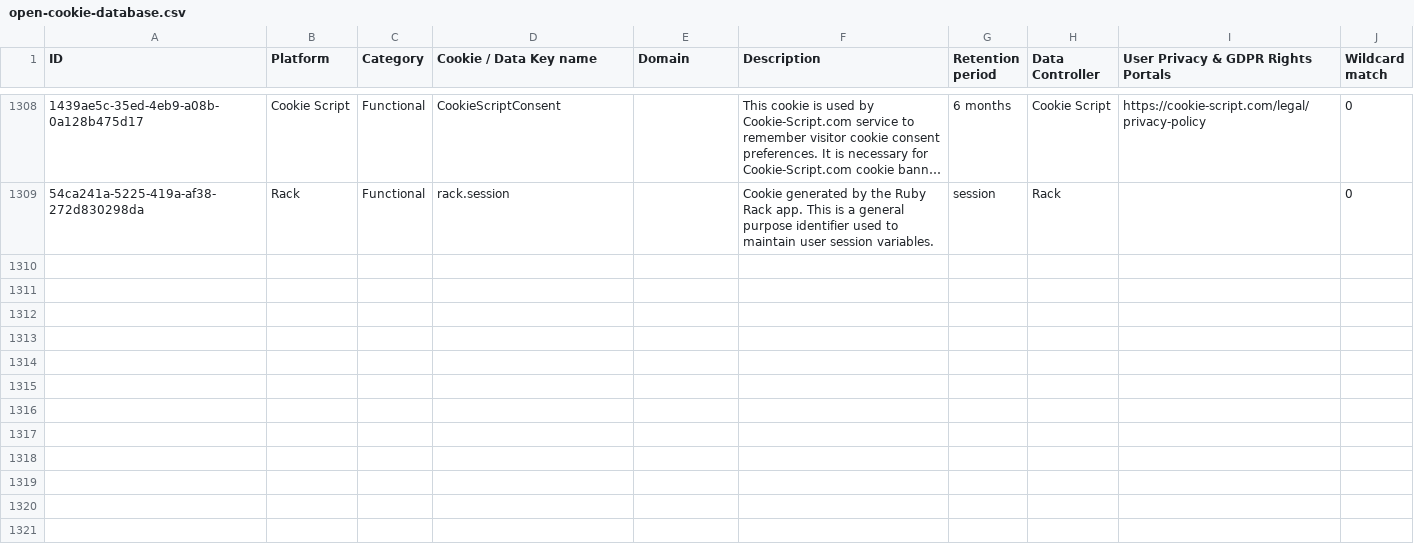
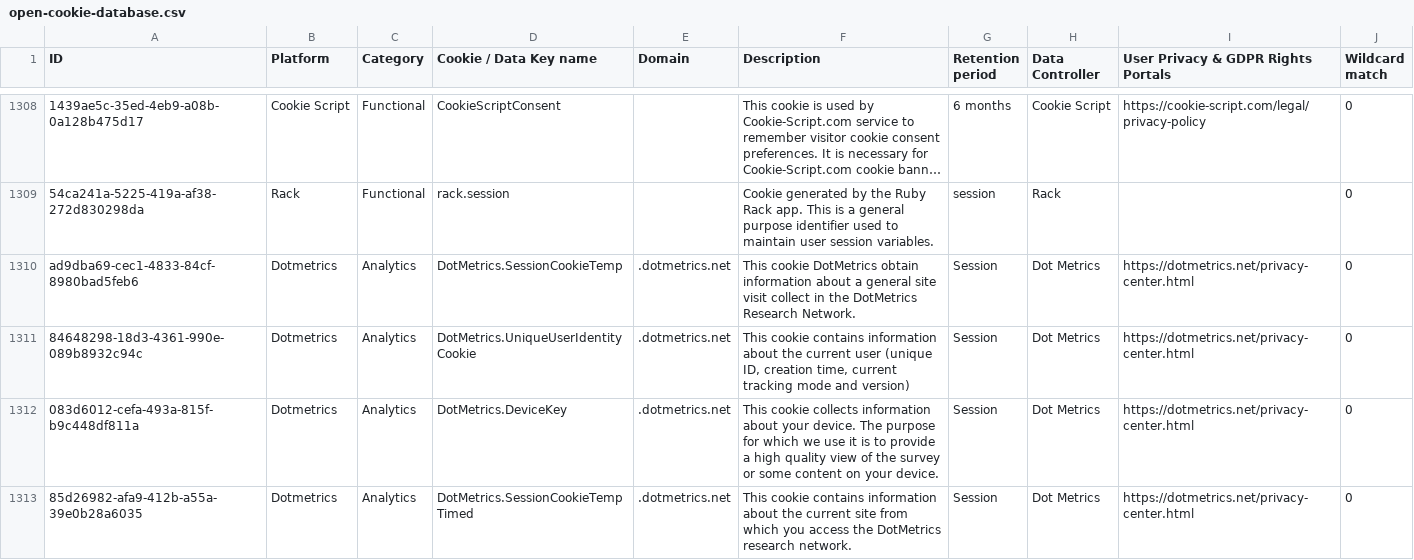
Before and after one commit to jkwakman/Open-Cookie-Database, a CSV file: open-cookie-database.csv, drawn as a sheet; only a part is shown, gaps mark what is left out; long unchanged cells end in …; the diff names each change by its address in the sheet, - before the commit and + after, or states it on an @@ line.

Commit message:
Added Dotmatrics cookie details

```diff
--- a/open-cookie-database.csv
+++ b/open-cookie-database.csv
+row 1310: ad9dba69-cec1-4833-84cf-8980bad5feb6 | Dotmetrics | Analytics | DotMetrics.SessionCookieTemp | .dotmetrics.net | This cookie DotMetrics obtain information about a general site visit collect in the DotMetrics Research Network. | Session | Dot Metrics | https://dotmetrics.net/privacy-center.html | 0
+row 1311: 84648298-18d3-4361-990e-089b8932c94c | Dotmetrics | Analytics | DotMetrics.UniqueUserIdentityCookie | .dotmetrics.net | This cookie contains information about the current user (unique ID, creation time, current tracking mode and version) | Session | Dot Metrics | https://dotmetrics.net/privacy-center.html | 0
+row 1312: 083d6012-cefa-493a-815f-b9c448df811a | Dotmetrics | Analytics | DotMetrics.DeviceKey | .dotmetrics.net | This cookie collects information about your device. The purpose for which we use it is to provide a high quality view of the survey or some content on your device. | Session | Dot Metrics | https://dotmetrics.net/privacy-center.html | 0
+row 1313: 85d26982-afa9-412b-a55a-39e0b28a6035 | Dotmetrics | Analytics | DotMetrics.SessionCookieTempTimed | .dotmetrics.net | This cookie contains information about the current site from which you access the DotMetrics research network. | Session | Dot Metrics | https://dotmetrics.net/privacy-center.html | 0
```
